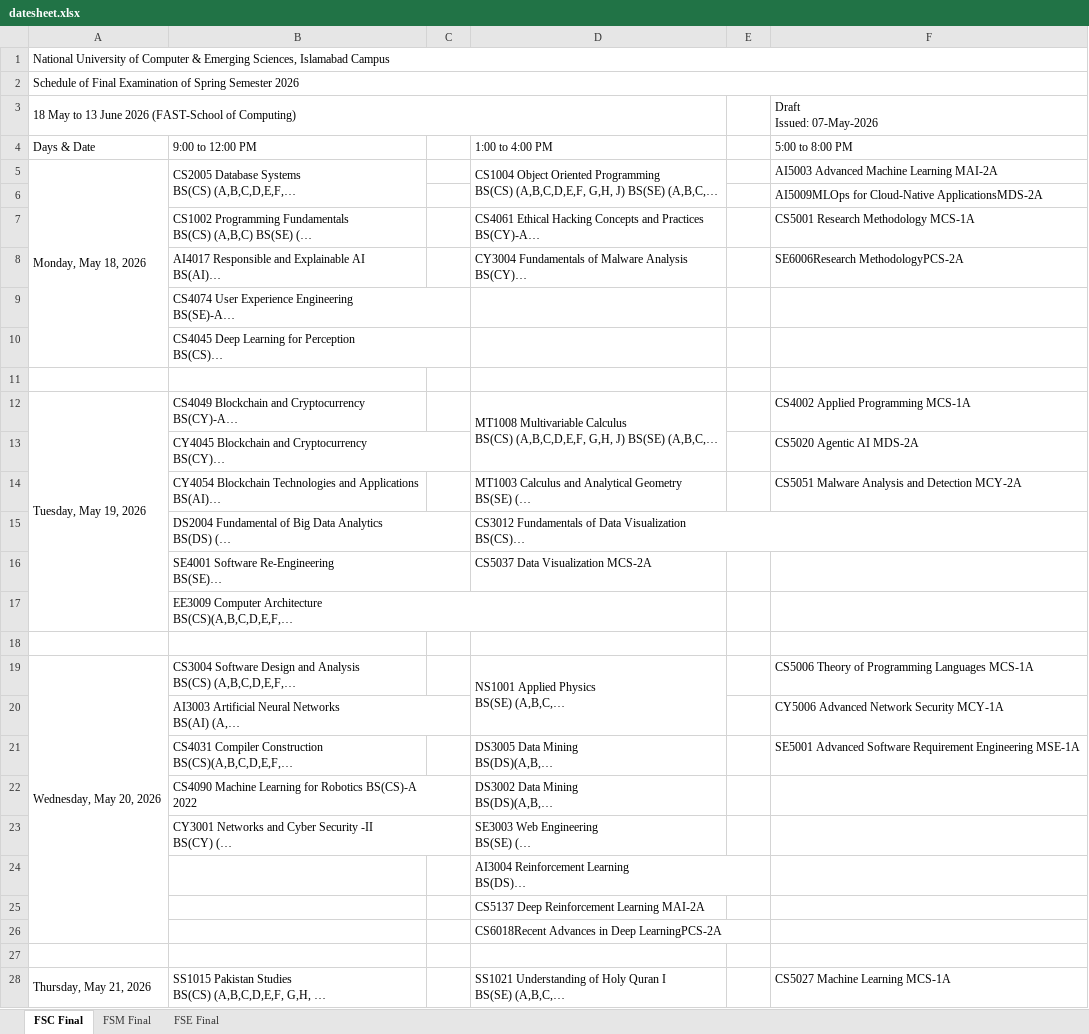
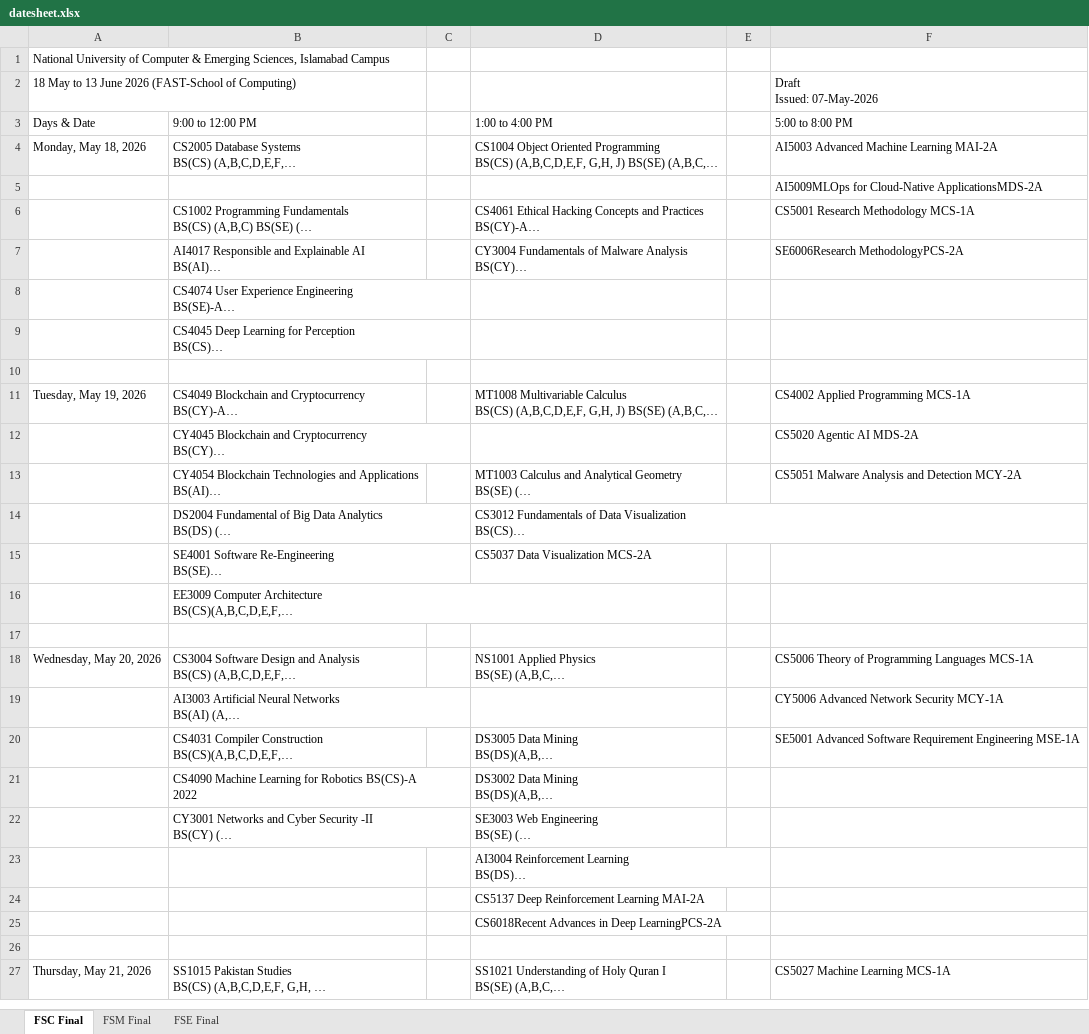
Before and after one commit to Shahoud867/Fast-Exam-Time-Table, an Excel workbook: datesheet.xlsx, sheet FSC Final, drawn as a sheet; only a part is shown; long unchanged cells end in …; values as stored, in another font and other column widths than the file's, no cell formats; conditional formats not drawn; removed rows and columns are numbered as before the commit, all else as after; the diff covers the shown part only; the diff names each change by its address in the sheet, - before the commit and + after, or states it on an @@ line.

```diff
--- a/datesheet.xlsx (sheet FSC Final)
+++ b/datesheet.xlsx (sheet FSC Final)
-A1:F1 merged
-row 2: Schedule of Final Examination of Spring Semester 2026
-A3:D3 merged
-A5:A10 merged
-B5:B6 merged
-D5:D6 merged
-A12:A17 merged
-D12:D13 merged
-A19:A26 merged
-D19:D20 merged
-A28:A34 merged
-B28:B29 merged
-C28:C34 merged
-D28:D29 merged
-E28:E34 merged
```
Also changed, not shown: merged cells elsewhere in this sheet, sheet FSE Final, sheet FSM Final, cell formats, 2 other files.
